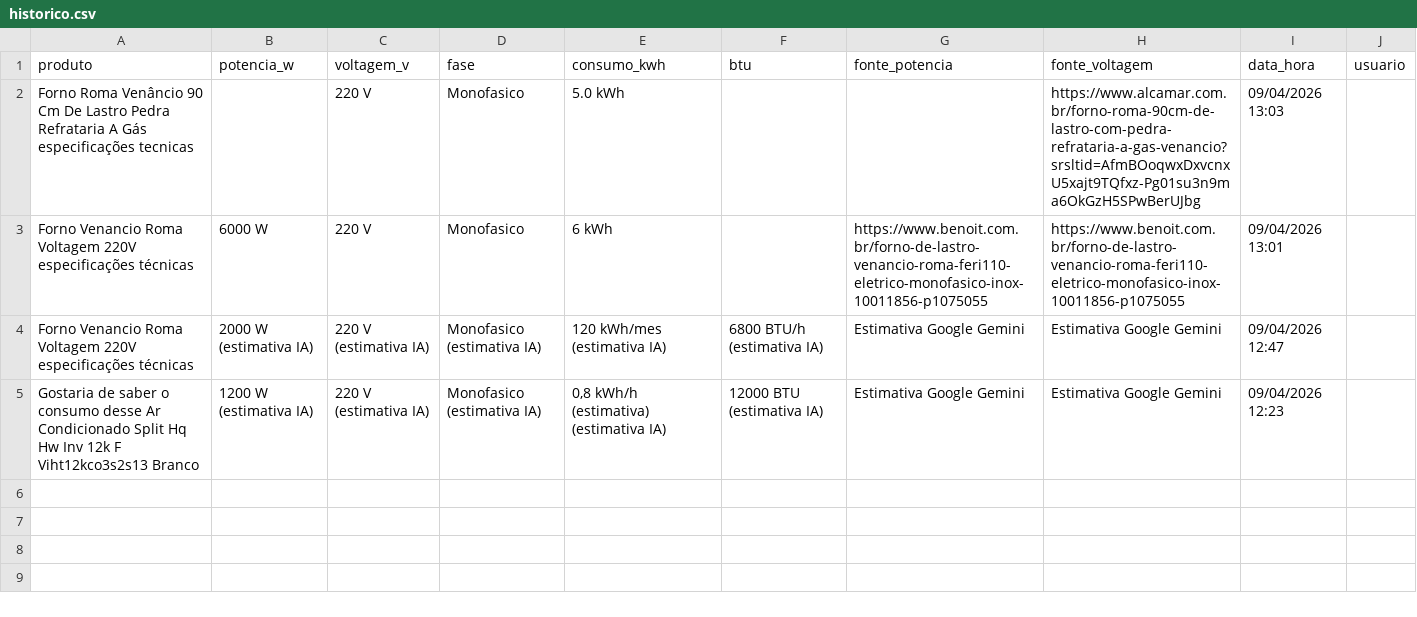
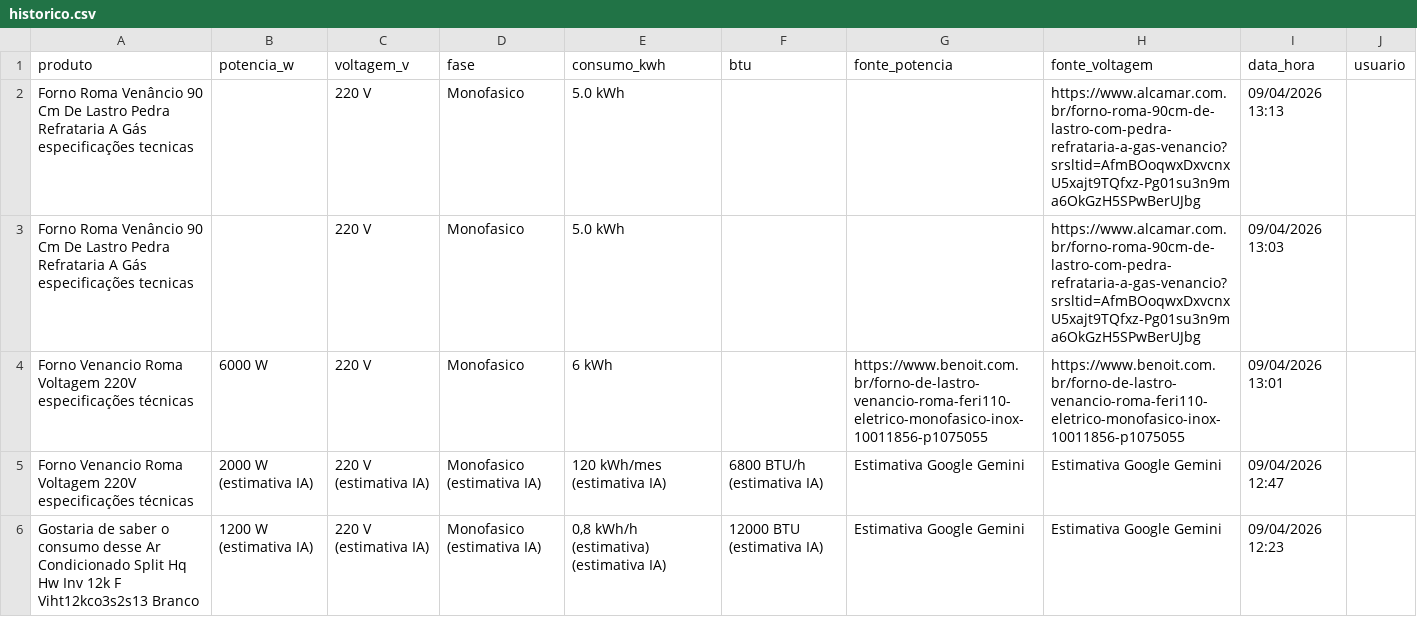
Before and after one commit to arthurfranca-ck/busca-especificacoes, a CSV file: historico.csv, drawn as a sheet.

Commit message:
Historico atualizado - 09/04/2026 13:13

```diff
--- a/historico.csv
+++ b/historico.csv
@@ -1,2 +1,3 @@
 produto,potencia_w,voltagem_v,fase,consumo_kwh,btu,fonte_potencia,fonte_voltagem,data_hora,usuario
+Forno Roma Venâncio 90 Cm De Lastro Pedra Refrataria A Gás especificações tecnicas,,220 V,Monofasico,5.0 kWh,,,https://www.alcamar.com.br/forno-roma-90cm-de-lastro-com-pedra-refrataria-a-gas-venancio?srsltid=AfmBOoqwxDxvcnxU5xajt9TQfxz-Pg01su3n9ma6OkGzH5SPwBerUJbg,09/04/2026 13:13,
 Forno Roma Venâncio 90 Cm De Lastro Pedra Refrataria A Gás especificações tecnicas,,220 V,Monofasico,5.0 kWh,,,https://www.alcamar.com.br/forno-roma-90cm-de-lastro-com-pedra-refrataria-a-gas-venancio?srsltid=AfmBOoqwxDxvcnxU5xajt9TQfxz-Pg01su3n9ma6OkGzH5SPwBerUJbg,09/04/2026 13:03,
```
